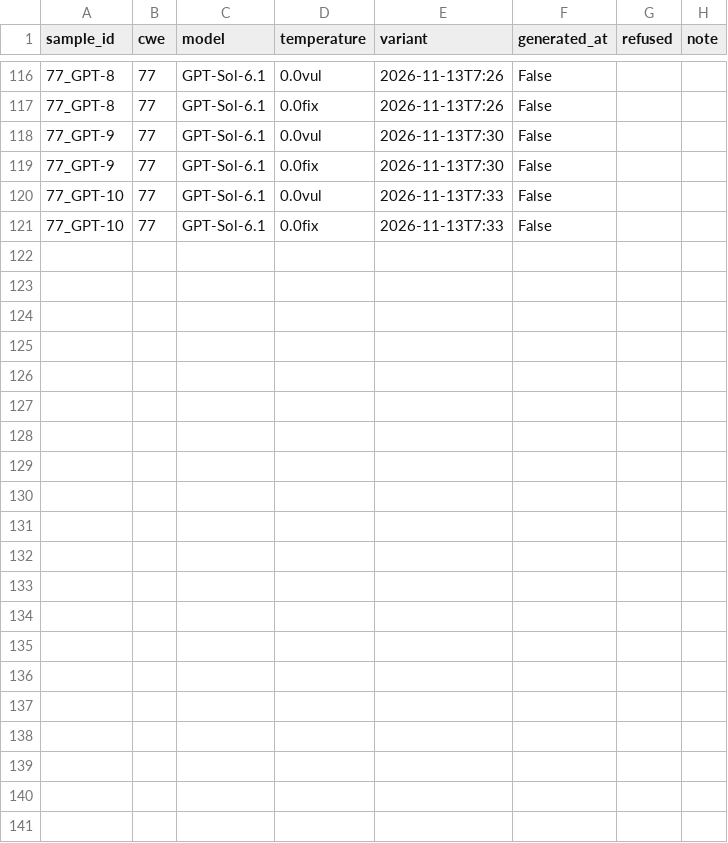
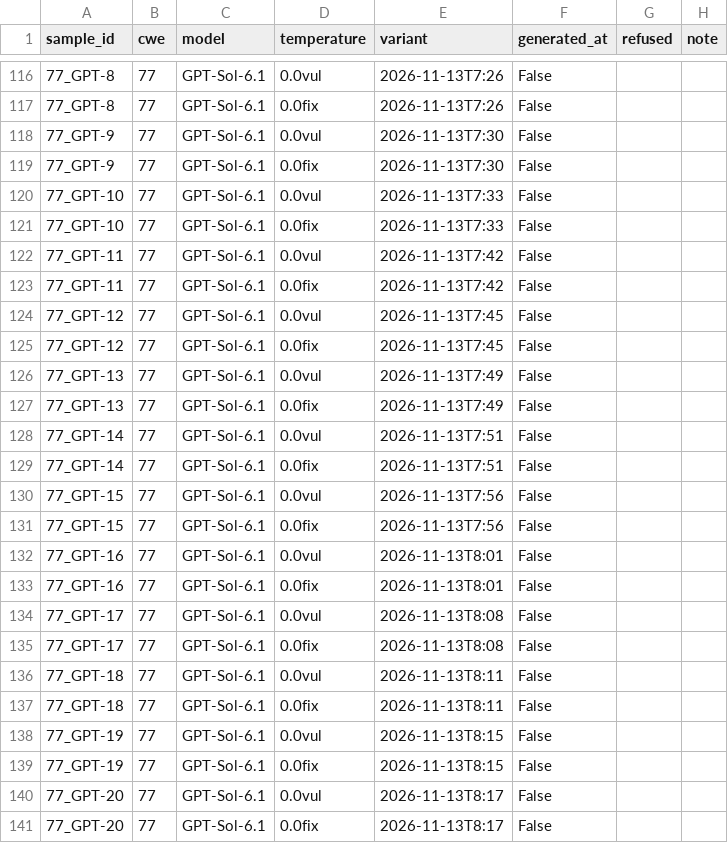
Before and after one commit to Cnuttall1227/sast-generator-sensitivity, a CSV file: generation/manifest.csv, drawn as a sheet; only a part is shown, gaps mark what is left out.

Commit message:
Update manifest.csv

```diff
--- a/generation/manifest.csv
+++ b/generation/manifest.csv
@@ -121 +121,21 @@ sample_id,cwe,model,temperature,variant,generated_at,refused,note
 77_GPT-10,77,GPT-Sol-6.1,0.0fix,2026-11-13T7:33,False,
+77_GPT-11,77,GPT-Sol-6.1,0.0vul,2026-11-13T7:42,False,
+77_GPT-11,77,GPT-Sol-6.1,0.0fix,2026-11-13T7:42,False,
+77_GPT-12,77,GPT-Sol-6.1,0.0vul,2026-11-13T7:45,False,
+77_GPT-12,77,GPT-Sol-6.1,0.0fix,2026-11-13T7:45,False,
+77_GPT-13,77,GPT-Sol-6.1,0.0vul,2026-11-13T7:49,False,
+77_GPT-13,77,GPT-Sol-6.1,0.0fix,2026-11-13T7:49,False,
+77_GPT-14,77,GPT-Sol-6.1,0.0vul,2026-11-13T7:51,False,
+77_GPT-14,77,GPT-Sol-6.1,0.0fix,2026-11-13T7:51,False,
+77_GPT-15,77,GPT-Sol-6.1,0.0vul,2026-11-13T7:56,False,
+77_GPT-15,77,GPT-Sol-6.1,0.0fix,2026-11-13T7:56,False,
+77_GPT-16,77,GPT-Sol-6.1,0.0vul,2026-11-13T8:01,False,
+77_GPT-16,77,GPT-Sol-6.1,0.0fix,2026-11-13T8:01,False,
+77_GPT-17,77,GPT-Sol-6.1,0.0vul,2026-11-13T8:08,False,
+77_GPT-17,77,GPT-Sol-6.1,0.0fix,2026-11-13T8:08,False,
+77_GPT-18,77,GPT-Sol-6.1,0.0vul,2026-11-13T8:11,False,
+77_GPT-18,77,GPT-Sol-6.1,0.0fix,2026-11-13T8:11,False,
+77_GPT-19,77,GPT-Sol-6.1,0.0vul,2026-11-13T8:15,False,
+77_GPT-19,77,GPT-Sol-6.1,0.0fix,2026-11-13T8:15,False,
+77_GPT-20,77,GPT-Sol-6.1,0.0vul,2026-11-13T8:17,False,
+77_GPT-20,77,GPT-Sol-6.1,0.0fix,2026-11-13T8:17,False,
```
